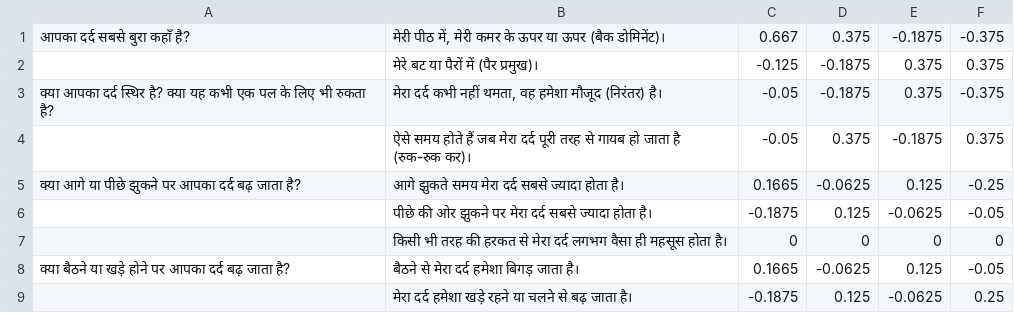
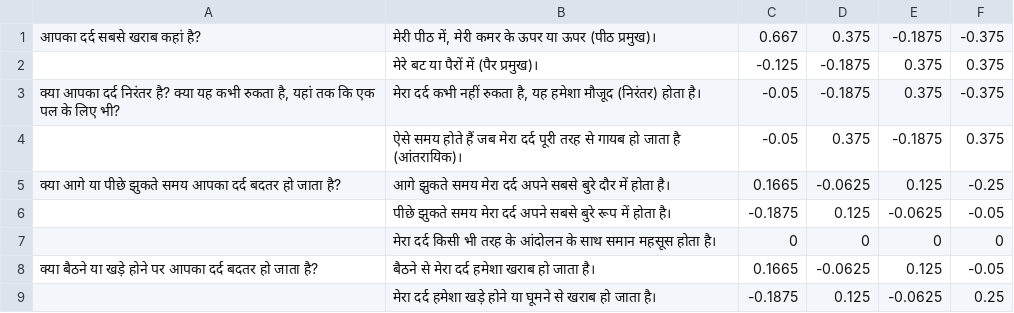
Before and after one commit to apurvsibal/RedFlagsBITS, a CSV file: locales/hi/QuestionProfiles.csv, drawn as a sheet.

```diff
--- a/locales/hi/QuestionProfiles.csv
+++ b/locales/hi/QuestionProfiles.csv
@@ -1,9 +1,9 @@
-आपका दर्द सबसे बुरा कहाँ है?,"मेरी पीठ में, मेरी कमर के ऊपर या ऊपर (बैक डोमिनेंट)।",0.667,0.375,-0.1875,-0.375
+आपका दर्द सबसे खराब कहां है?,"मेरी पीठ में, मेरी कमर के ऊपर या ऊपर (पीठ प्रमुख)।",0.667,0.375,-0.1875,-0.375
 ,मेरे बट या पैरों में (पैर प्रमुख)।,-0.125,-0.1875,0.375,0.375
-"क्या आपका दर्द स्थिर है? क्या यह कभी एक पल के लिए भी रुकता है?","मेरा दर्द कभी नहीं थमता, वह हमेशा मौजूद (निरंतर) है।",-0.05,-0.1875,0.375,-0.375
-,ऐसे समय होते हैं जब मेरा दर्द पूरी तरह से गायब हो जाता है (रुक-रुक कर)।,-0.05,0.375,-0.1875,0.375
-क्या आगे या पीछे झुकने पर आपका दर्द बढ़ जाता है?,आगे झुकते समय मेरा दर्द सबसे ज्यादा होता है।,0.1665,-0.0625,0.125,-0.25
-,पीछे की ओर झुकने पर मेरा दर्द सबसे ज्यादा होता है।,-0.1875,0.125,-0.0625,-0.05
-,किसी भी तरह की हरकत से मेरा दर्द लगभग वैसा ही महसूस होता है।,0,0,0,0
-क्या बैठने या खड़े होने पर आपका दर्द बढ़ जाता है?,बैठने से मेरा दर्द हमेशा बिगड़ जाता है।,0.1665,-0.0625,0.125,-0.05
-,मेरा दर्द हमेशा खड़े रहने या चलने से बढ़ जाता है।,-0.1875,0.125,-0.0625,0.25
+"क्या आपका दर्द निरंतर है? क्या यह कभी रुकता है, यहां तक कि एक पल के लिए भी?","मेरा दर्द कभी नहीं रुकता है, यह हमेशा मौजूद (निरंतर) होता है।",-0.05,-0.1875,0.375,-0.375
+,ऐसे समय होते हैं जब मेरा दर्द पूरी तरह से गायब हो जाता है (आंतरायिक)।,-0.05,0.375,-0.1875,0.375
+क्या आगे या पीछे झुकते समय आपका दर्द बदतर हो जाता है?,आगे झुकते समय मेरा दर्द अपने सबसे बुरे दौर में होता है।,0.1665,-0.0625,0.125,-0.25
+,पीछे झुकते समय मेरा दर्द अपने सबसे बुरे रूप में होता है।,-0.1875,0.125,-0.0625,-0.05
+,मेरा दर्द किसी भी तरह के आंदोलन के साथ समान महसूस होता है।,0,0,0,0
+क्या बैठने या खड़े होने पर आपका दर्द बदतर हो जाता है?,बैठने से मेरा दर्द हमेशा खराब हो जाता है।,0.1665,-0.0625,0.125,-0.05
+,मेरा दर्द हमेशा खड़े होने या घूमने से खराब हो जाता है।,-0.1875,0.125,-0.0625,0.25
```
Also changed, not shown: locales/ar/Moblie_MSK_Red_Flags.csv, locales/ar/OSWESTRY_pain.csv, 44 other files.
